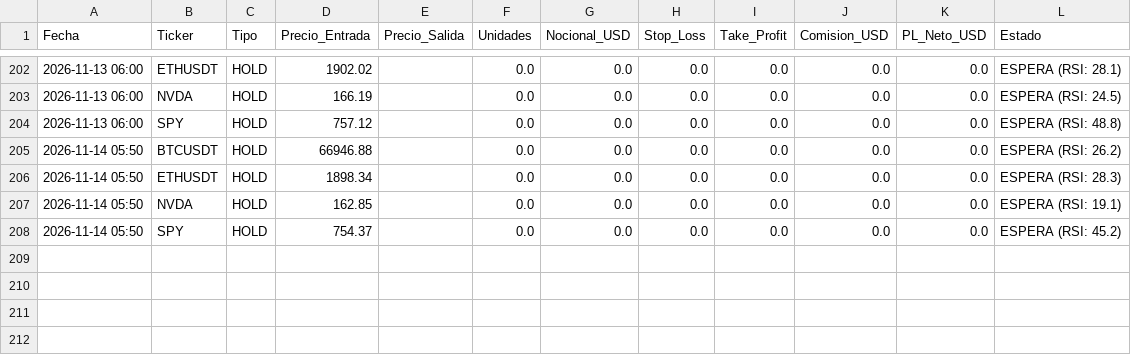
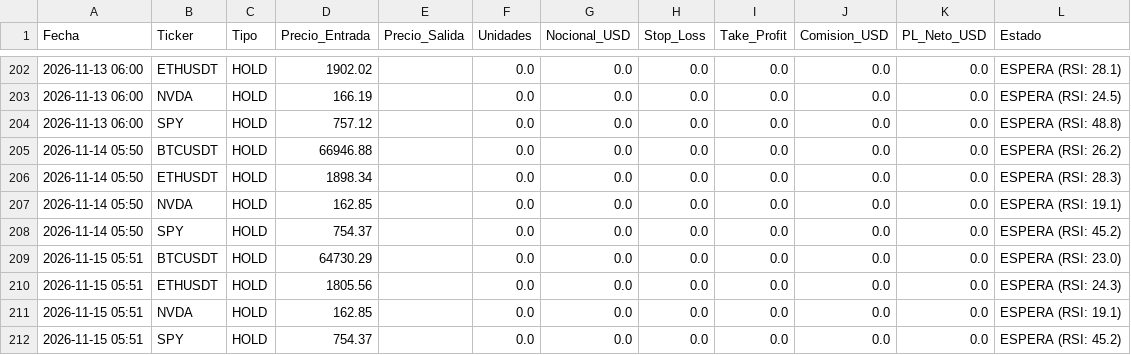
Before and after one commit to Nebuluky25/trader_bot, a CSV file: trades_history.csv, drawn as a sheet; only a part is shown, gaps mark what is left out; the diff names each change by its address in the sheet, - before the commit and + after, or states it on an @@ line.

```diff
--- a/trades_history.csv
+++ b/trades_history.csv
+row 209: 2026-11-15 05:51 | BTCUSDT | HOLD | 64730.29 |  | 0.0 | 0.0 | 0.0 | 0.0 | 0.0 | 0.0 | ESPERA (RSI: 23.0)
+row 210: 2026-11-15 05:51 | ETHUSDT | HOLD | 1805.56 |  | 0.0 | 0.0 | 0.0 | 0.0 | 0.0 | 0.0 | ESPERA (RSI: 24.3)
+row 211: 2026-11-15 05:51 | NVDA | HOLD | 162.85 |  | 0.0 | 0.0 | 0.0 | 0.0 | 0.0 | 0.0 | ESPERA (RSI: 19.1)
+row 212: 2026-11-15 05:51 | SPY | HOLD | 754.37 |  | 0.0 | 0.0 | 0.0 | 0.0 | 0.0 | 0.0 | ESPERA (RSI: 45.2)
```
